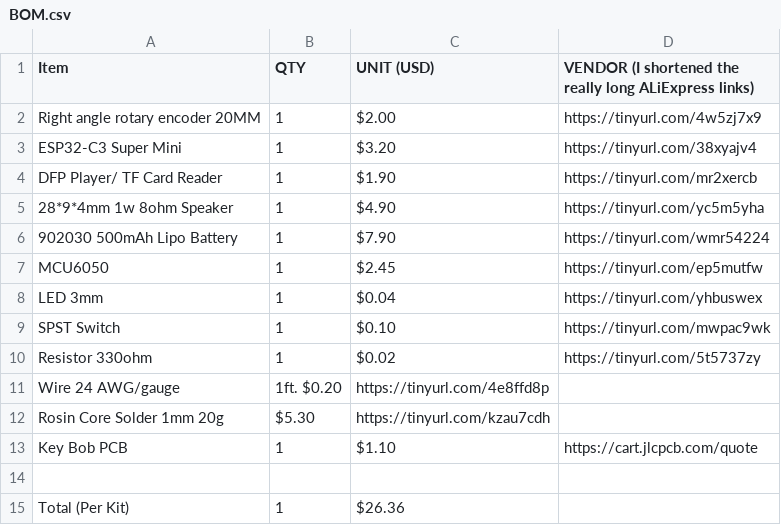
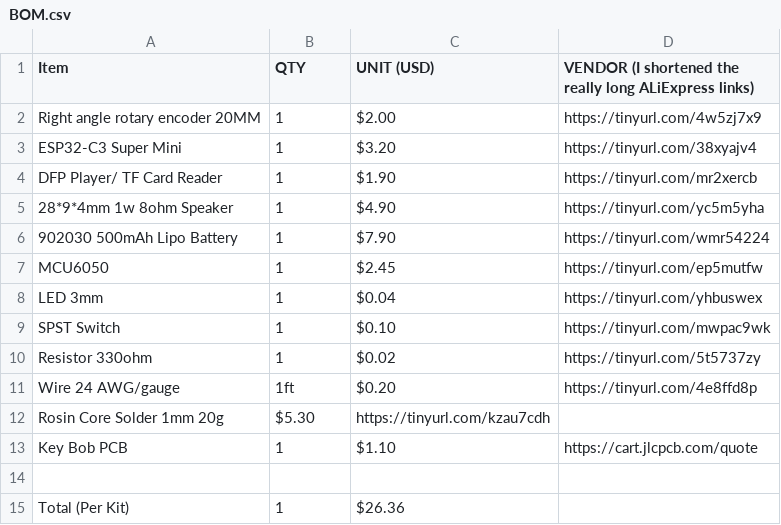
Before and after one commit to MrFunkeh/Key-Bob-PCB, a CSV file: BOM.csv, drawn as a sheet.

Commit message:
Fix formatting for Wire 24 AWG/gauge in BOM.csv
Corrected formatting of the Wire 24 AWG/gauge entry.

```diff
--- a/BOM.csv
+++ b/BOM.csv
@@ -10,3 +10,3 @@ SPST Switch, 1, $0.10, https://tinyurl.com/mwpac9wk
 Resistor 330ohm, 1, $0.02, https://tinyurl.com/5t5737zy
-Wire 24 AWG/gauge, 1ft. $0.20, https://tinyurl.com/4e8ffd8p
+Wire 24 AWG/gauge, 1ft, $0.20, https://tinyurl.com/4e8ffd8p
 Rosin Core Solder 1mm 20g, $5.30, https://tinyurl.com/kzau7cdh
```
